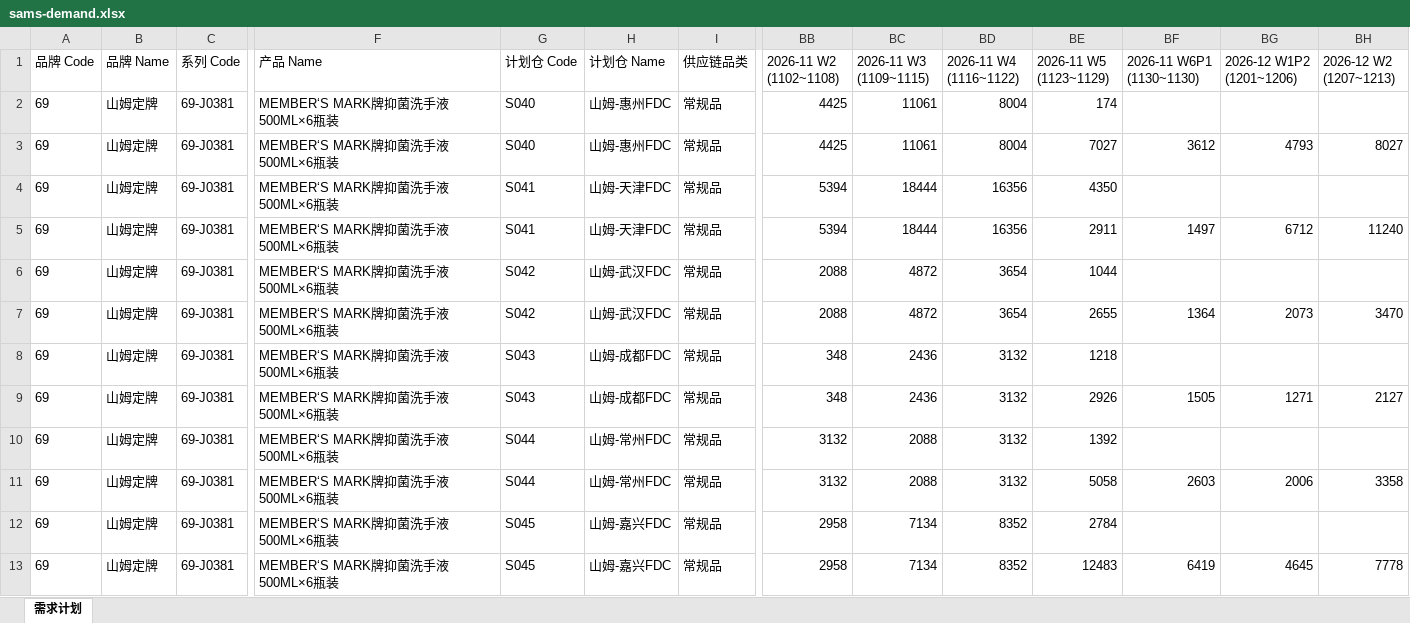
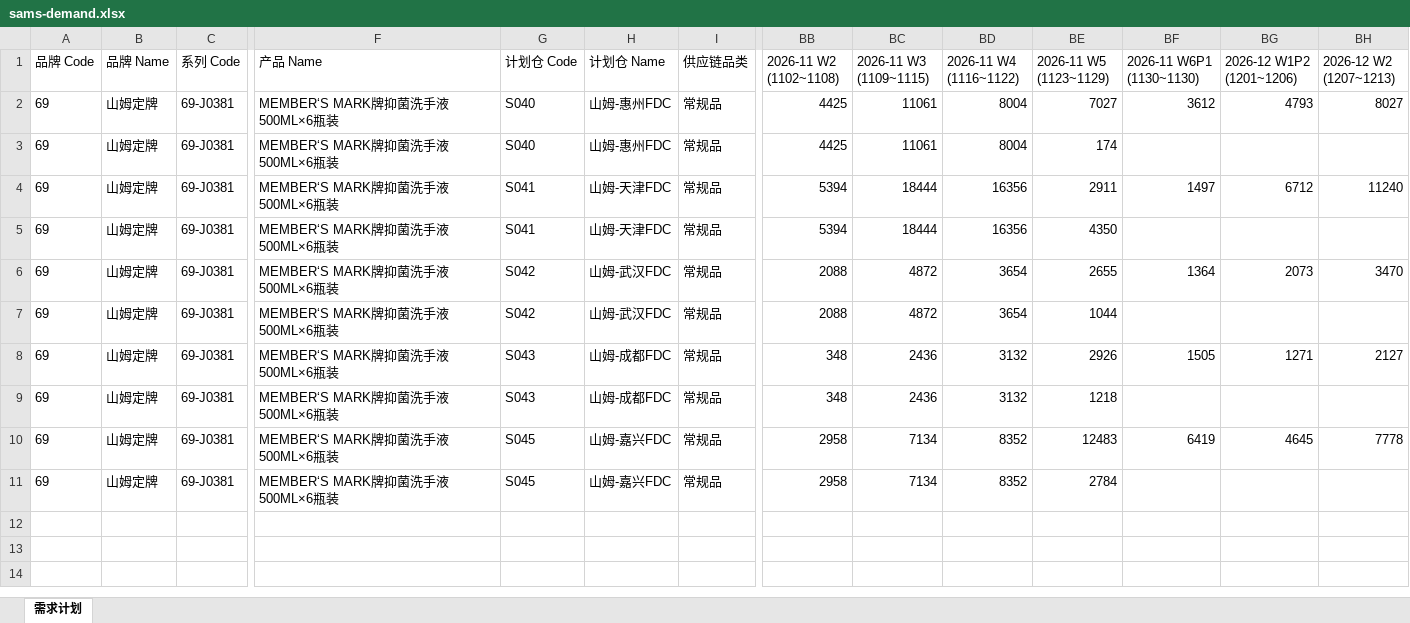
Before and after one commit to zhangyufei345/rdc-dashboard, an Excel workbook: sams-demand.xlsx, sheet 需求计划, drawn as a sheet; only a part is shown, gaps mark what is left out; values as stored, in another font and other column widths than the file's, no borders; removed rows and columns are numbered as before the commit, all else as after; rows hold the shown columns only; the diff names each change by its address in the sheet, - before the commit and + after, or states it on an @@ line.

```diff
--- a/sams-demand.xlsx (sheet 需求计划)
+++ b/sams-demand.xlsx (sheet 需求计划)
@@ row 3 moved to row 2: 69 @@
@@ row 5 moved to row 4: 69 @@
@@ row 7 moved to row 6: 69 @@
@@ row 9 moved to row 8: 69 @@
-row 10: 69 | 山姆定牌 | 69-J0381 | MEMBER‘S MARK牌抑菌洗手液500ML×6瓶装 | S044 | 山姆-常州FDC | 常规品 | 3132 | 2088 | 3132 | 1392
-G10 (计划仓 Code): S044
+G10 (计划仓 Code): S045
-H10 (计划仓 Name): 山姆-常州FDC
+H10 (计划仓 Name): 山姆-嘉兴FDC
-BB10 (2026-11 W2 (1102~1108)): 3132
+BB10 (2026-11 W2 (1102~1108)): 2958
-BC10 (2026-11 W3 (1109~1115)): 2088
+BC10 (2026-11 W3 (1109~1115)): 7134
-BD10 (2026-11 W4 (1116~1122)): 3132
+BD10 (2026-11 W4 (1116~1122)): 8352
-BE10 (2026-11 W5 (1123~1129)): 5058
+BE10 (2026-11 W5 (1123~1129)): 12483
-BF10 (2026-11 W6P1 (1130~1130)): 2603
+BF10 (2026-11 W6P1 (1130~1130)): 6419
-BG10 (2026-12 W1P2 (1201~1206)): 2006
+BG10 (2026-12 W1P2 (1201~1206)): 4645
-BH10 (2026-12 W2 (1207~1213)): 3358
+BH10 (2026-12 W2 (1207~1213)): 7778
-row 13: 69 | 山姆定牌 | 69-J0381 | MEMBER‘S MARK牌抑菌洗手液500ML×6瓶装 | S045 | 山姆-嘉兴FDC | 常规品 | 2958 | 7134 | 8352 | 12483 | 6419 | 4645 | 7778
```
Also changed, not shown: 8 other files.
